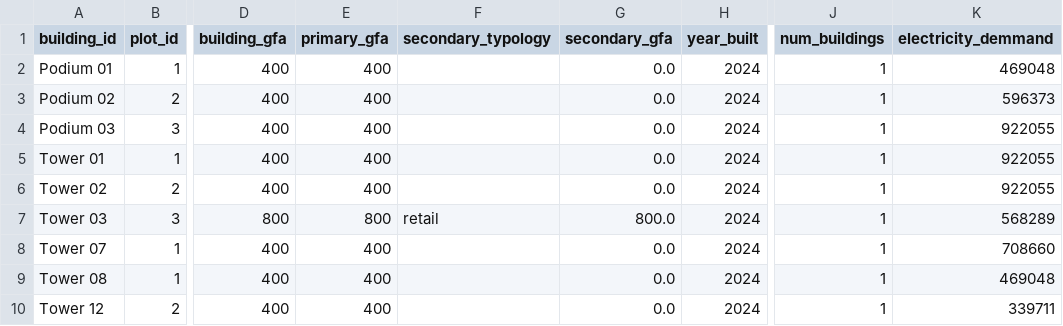
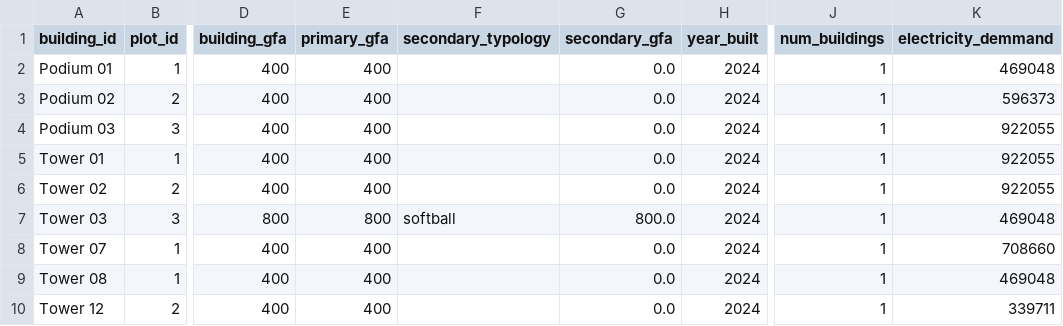
Before and after one commit to hramzan01/project_zero, a CSV file: watchdog/energy_demmand.csv, drawn as a sheet; only a part is shown, gaps mark what is left out; the diff names each change by its address in the sheet, - before the commit and + after, or states it on an @@ line.

```diff
--- a/watchdog/energy_demmand.csv
+++ b/watchdog/energy_demmand.csv
-F7 (secondary_typology): retail
+F7 (secondary_typology): softball
-K7 (electricity_demmand): 568289
+K7 (electricity_demmand): 469048
```
Also changed, not shown: watchdog/00_Project_Zero_2.0.csv, 1 other file.
